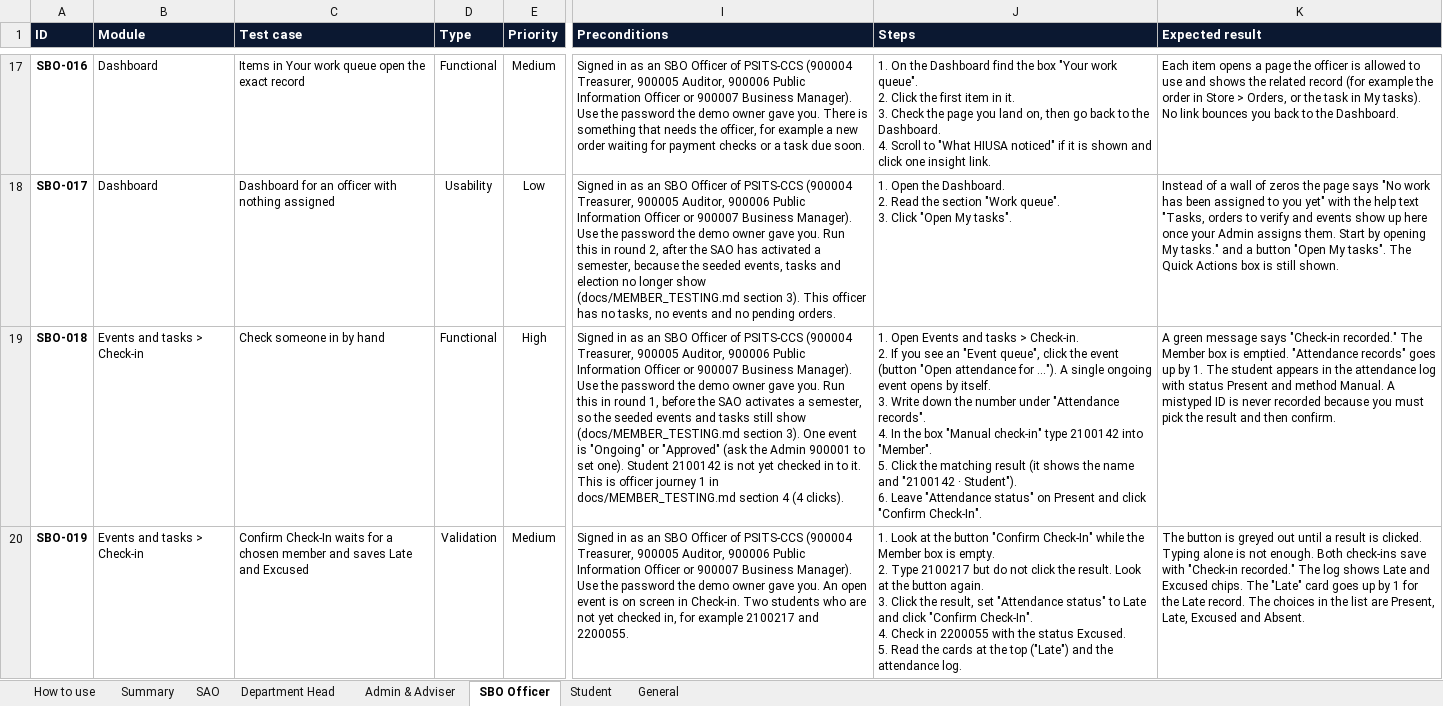
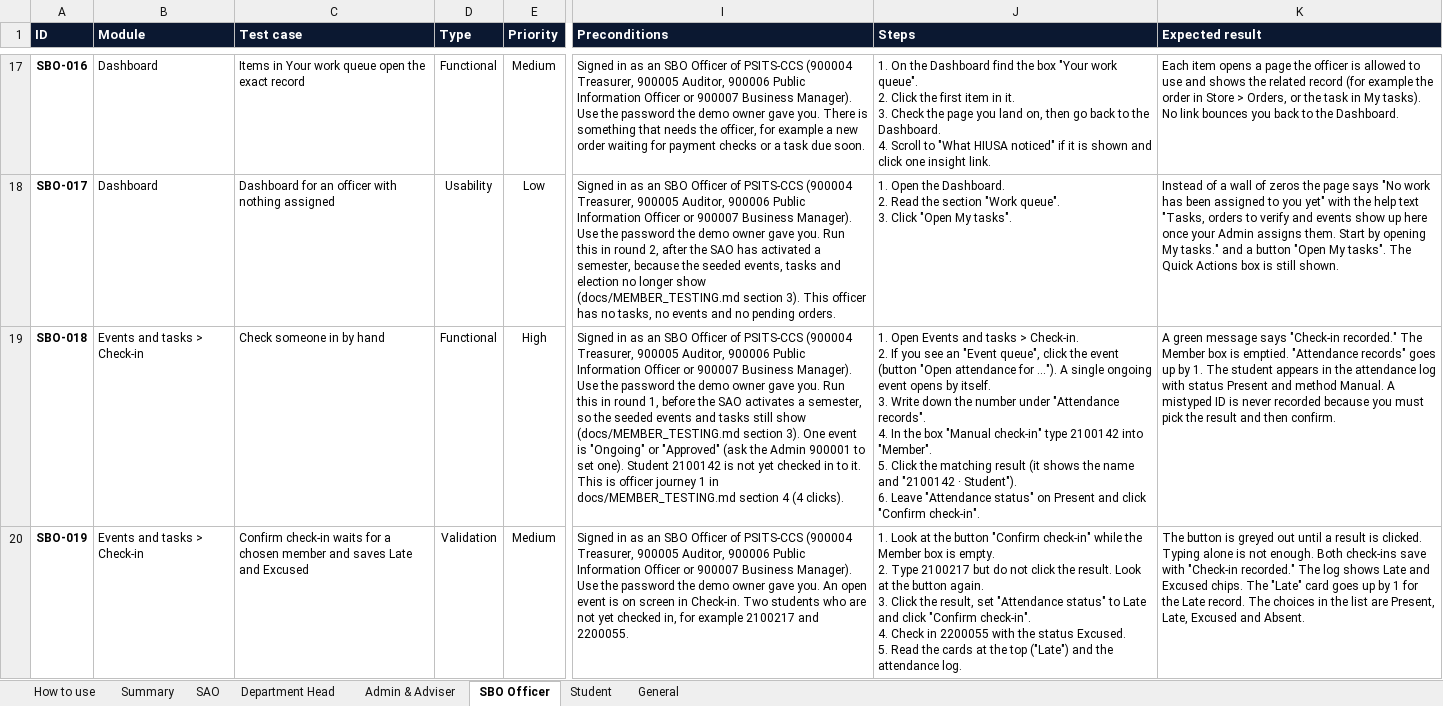
Before and after one commit to prodoc-zen/Hiusa-FULL, an Excel workbook: docs/QA_TEST_SHEET.xlsx, sheet SBO Officer, drawn as a sheet; only a part is shown, gaps mark what is left out; values as stored, in another font and other column widths than the file's, no borders; conditional formats not drawn; ↵ is a line break in a cell; the diff covers the shown part only; the diff names each change by its address in the sheet, - before the commit and + after, or states it on an @@ line.

Commit message:
docs: QA cases and member guide match the application flow, the dean's announcements, current labels and click counts
Co-Authored-By: John Carlo Borgueta <johncarloborgueta@gmail.com>

```diff
--- a/docs/QA_TEST_SHEET.xlsx (sheet SBO Officer)
+++ b/docs/QA_TEST_SHEET.xlsx (sheet SBO Officer)
-J19 (Steps): …click "Confirm Check-In".
+J19 (Steps): …click "Confirm check-in".
-C20 (Test case): Confirm Check-In waits for…
+C20 (Test case): Confirm check-in waits for…
-J20 (Steps): …button "Confirm Check-In" while the Member box is empty. ↵ 2. Type 2100217 but do not click the result. Look at the button again. ↵ 3. Click the result, set "Attendance status" to Late and click "Confirm Check-In". ↵ 4. Check…
+J20 (Steps): …button "Confirm check-in" while the Member box is empty. ↵ 2. Type 2100217 but do not click the result. Look at the button again. ↵ 3. Click the result, set "Attendance status" to Late and click "Confirm check-in". ↵ 4. Check…
```
Also changed, not shown: 7 edited cells elsewhere in this sheet, sheet Department Head, sheet SAO, sheet Admin & Adviser, sheet General, sheet Student, 17 other files.
